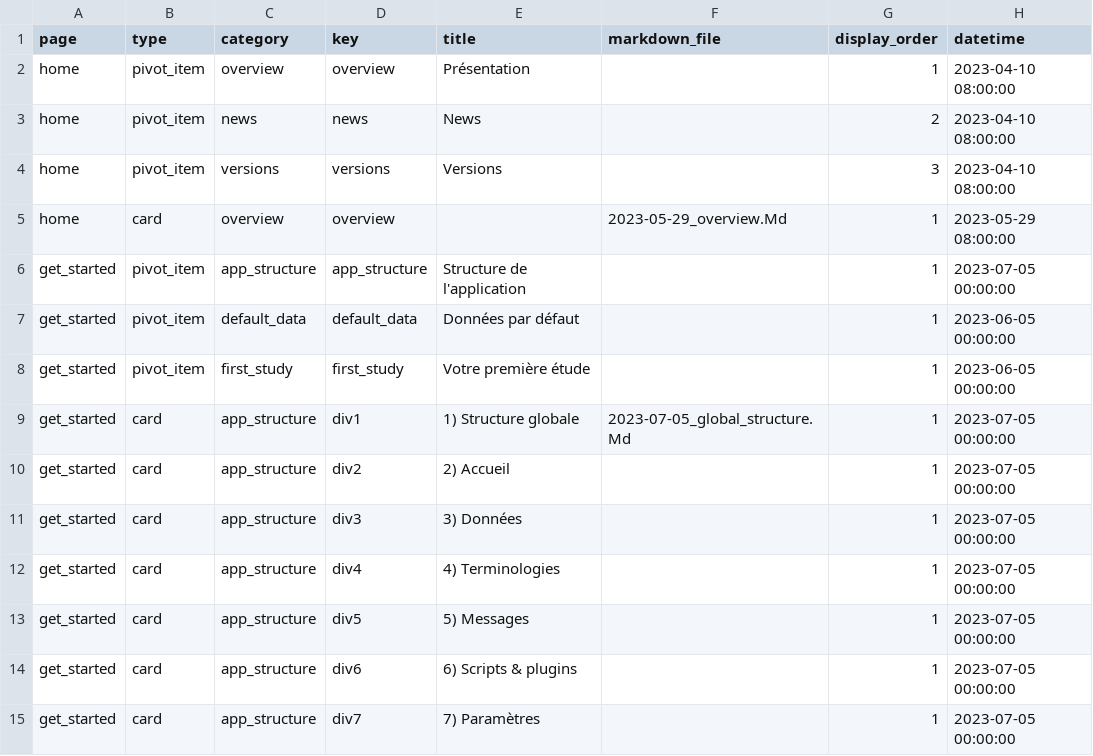
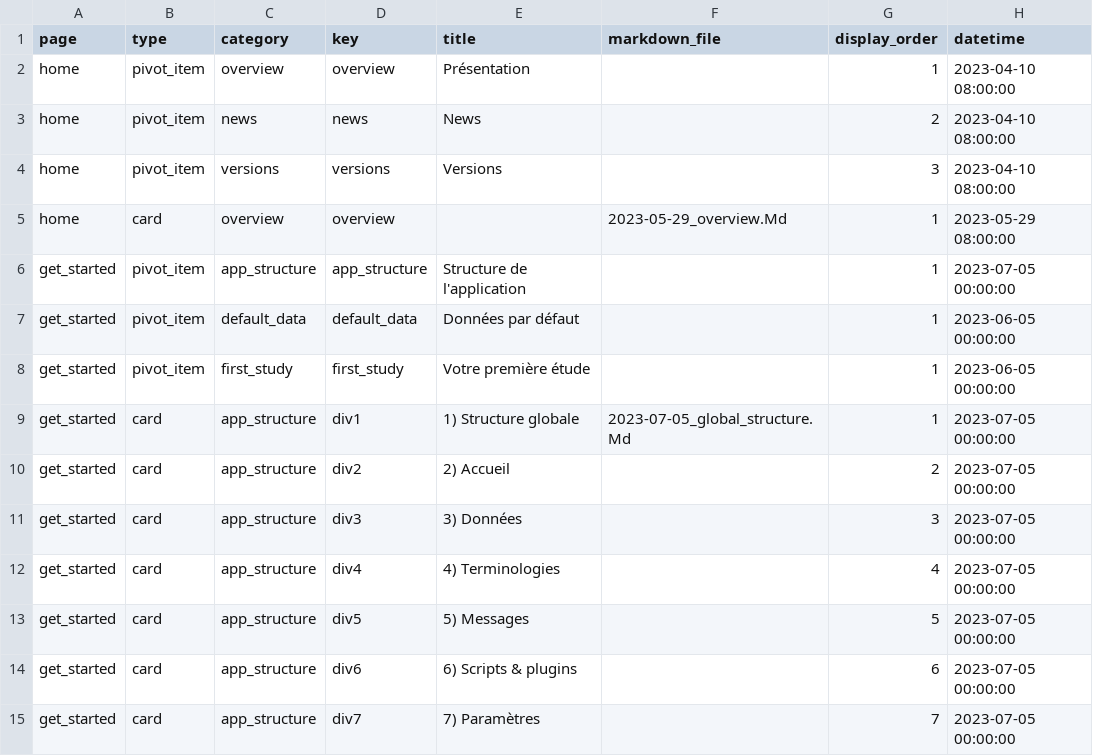
Before and after one commit to BorisDelange/LinkR-content, a CSV file: home/fr/tabs_and_cards.csv, drawn as a sheet.

Commit message:
Update display order

```diff
--- a/home/fr/tabs_and_cards.csv
+++ b/home/fr/tabs_and_cards.csv
@@ -9,7 +9,7 @@ get_started,pivot_item,first_study,first_study,Votre première étude,,1,2023-06
 get_started,card,app_structure,div1,1) Structure globale,2023-07-05_global_structure.Md,1,2023-07-05 00:00:00
-get_started,card,app_structure,div2,2) Accueil,,1,2023-07-05 00:00:00
-get_started,card,app_structure,div3,3) Données,,1,2023-07-05 00:00:00
-get_started,card,app_structure,div4,4) Terminologies,,1,2023-07-05 00:00:00
-get_started,card,app_structure,div5,5) Messages,,1,2023-07-05 00:00:00
-get_started,card,app_structure,div6,6) Scripts & plugins,,1,2023-07-05 00:00:00
-get_started,card,app_structure,div7,7) Paramètres,,1,2023-07-05 00:00:00
+get_started,card,app_structure,div2,2) Accueil,,2,2023-07-05 00:00:00
+get_started,card,app_structure,div3,3) Données,,3,2023-07-05 00:00:00
+get_started,card,app_structure,div4,4) Terminologies,,4,2023-07-05 00:00:00
+get_started,card,app_structure,div5,5) Messages,,5,2023-07-05 00:00:00
+get_started,card,app_structure,div6,6) Scripts & plugins,,6,2023-07-05 00:00:00
+get_started,card,app_structure,div7,7) Paramètres,,7,2023-07-05 00:00:00
```
Also changed, not shown: 1 other file.
